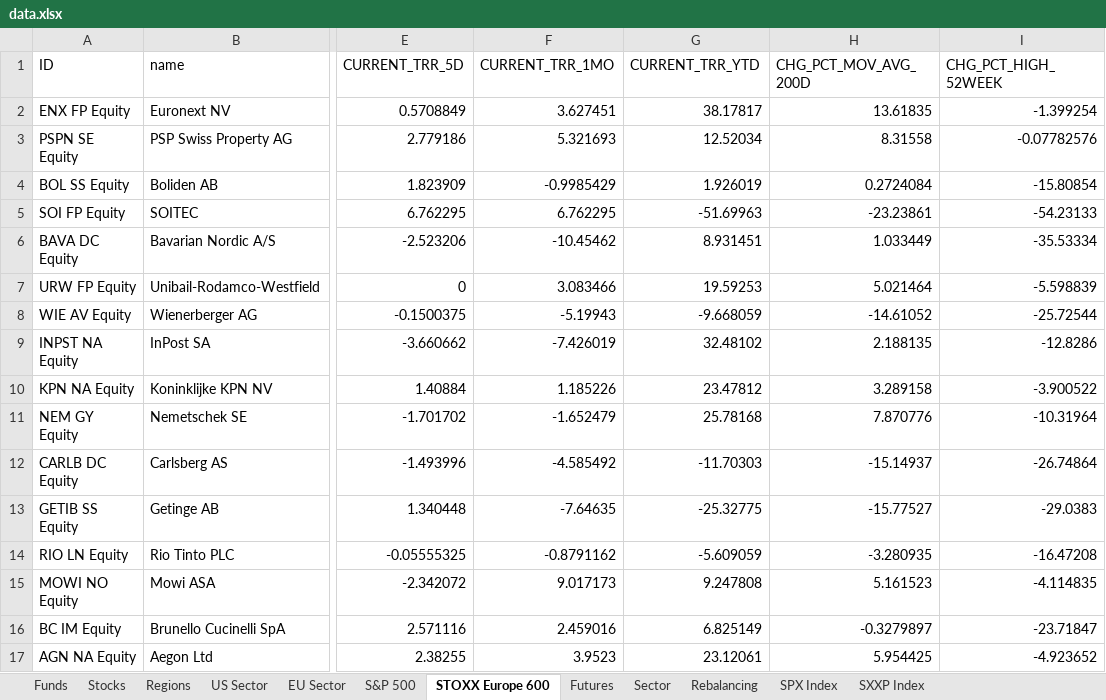
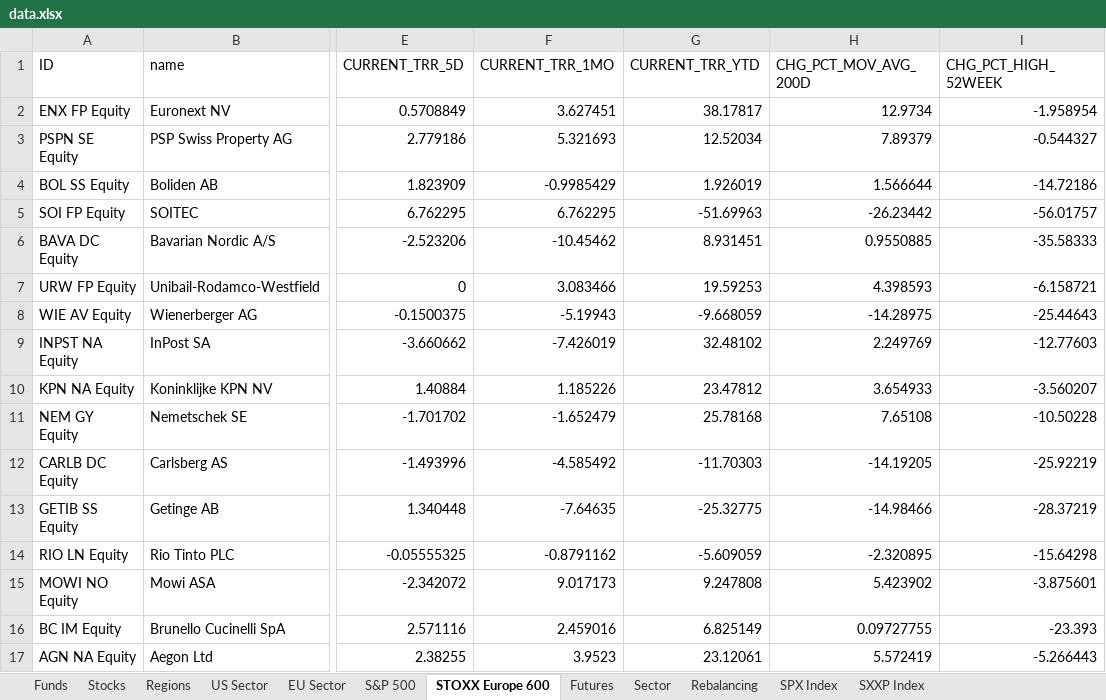
Before and after one commit to ssymhoven/drawdown-rsik, an Excel workbook: data.xlsx, sheet STOXX Europe 600, drawn as a sheet; only a part is shown, gaps mark what is left out; values as stored, in another font and other column widths than the file's, no borders; the diff covers the shown part only; the diff names each change by its address in the sheet, - before the commit and + after, or states it on an @@ line.

```diff
--- a/data.xlsx (sheet STOXX Europe 600)
+++ b/data.xlsx (sheet STOXX Europe 600)
-H2 (CHG_PCT_MOV_AVG_200D): 13.61835
+H2 (CHG_PCT_MOV_AVG_200D): 12.9734
-I2 (CHG_PCT_HIGH_52WEEK): -1.399254
+I2 (CHG_PCT_HIGH_52WEEK): -1.958954
-H3 (CHG_PCT_MOV_AVG_200D): 8.31558
+H3 (CHG_PCT_MOV_AVG_200D): 7.89379
-I3 (CHG_PCT_HIGH_52WEEK): -0.07782576
+I3 (CHG_PCT_HIGH_52WEEK): -0.544327
-H4 (CHG_PCT_MOV_AVG_200D): 0.2724084
+H4 (CHG_PCT_MOV_AVG_200D): 1.566644
-I4 (CHG_PCT_HIGH_52WEEK): -15.80854
+I4 (CHG_PCT_HIGH_52WEEK): -14.72186
-H5 (CHG_PCT_MOV_AVG_200D): -23.23861
+H5 (CHG_PCT_MOV_AVG_200D): -26.23442
-I5 (CHG_PCT_HIGH_52WEEK): -54.23133
+I5 (CHG_PCT_HIGH_52WEEK): -56.01757
-H6 (CHG_PCT_MOV_AVG_200D): 1.033449
+H6 (CHG_PCT_MOV_AVG_200D): 0.9550885
-I6 (CHG_PCT_HIGH_52WEEK): -35.53334
+I6 (CHG_PCT_HIGH_52WEEK): -35.58333
-H7 (CHG_PCT_MOV_AVG_200D): 5.021464
+H7 (CHG_PCT_MOV_AVG_200D): 4.398593
-I7 (CHG_PCT_HIGH_52WEEK): -5.598839
+I7 (CHG_PCT_HIGH_52WEEK): -6.158721
-H8 (CHG_PCT_MOV_AVG_200D): -14.61052
+H8 (CHG_PCT_MOV_AVG_200D): -14.28975
-I8 (CHG_PCT_HIGH_52WEEK): -25.72544
+I8 (CHG_PCT_HIGH_52WEEK): -25.44643
-H9 (CHG_PCT_MOV_AVG_200D): 2.188135
+H9 (CHG_PCT_MOV_AVG_200D): 2.249769
-I9 (CHG_PCT_HIGH_52WEEK): -12.8286
+I9 (CHG_PCT_HIGH_52WEEK): -12.77603
-H10 (CHG_PCT_MOV_AVG_200D): 3.289158
+H10 (CHG_PCT_MOV_AVG_200D): 3.654933
-I10 (CHG_PCT_HIGH_52WEEK): -3.900522
+I10 (CHG_PCT_HIGH_52WEEK): -3.560207
-H11 (CHG_PCT_MOV_AVG_200D): 7.870776
+H11 (CHG_PCT_MOV_AVG_200D): 7.65108
-I11 (CHG_PCT_HIGH_52WEEK): -10.31964
+I11 (CHG_PCT_HIGH_52WEEK): -10.50228
-H12 (CHG_PCT_MOV_AVG_200D): -15.14937
+H12 (CHG_PCT_MOV_AVG_200D): -14.19205
-I12 (CHG_PCT_HIGH_52WEEK): -26.74864
+I12 (CHG_PCT_HIGH_52WEEK): -25.92219
-H13 (CHG_PCT_MOV_AVG_200D): -15.77527
+H13 (CHG_PCT_MOV_AVG_200D): -14.98466
-I13 (CHG_PCT_HIGH_52WEEK): -29.0383
+I13 (CHG_PCT_HIGH_52WEEK): -28.37219
-H14 (CHG_PCT_MOV_AVG_200D): -3.280935
+H14 (CHG_PCT_MOV_AVG_200D): -2.320895
-I14 (CHG_PCT_HIGH_52WEEK): -16.47208
+I14 (CHG_PCT_HIGH_52WEEK): -15.64298
-H15 (CHG_PCT_MOV_AVG_200D): 5.161523
+H15 (CHG_PCT_MOV_AVG_200D): 5.423902
-I15 (CHG_PCT_HIGH_52WEEK): -4.114835
+I15 (CHG_PCT_HIGH_52WEEK): -3.875601
-H16 (CHG_PCT_MOV_AVG_200D): -0.3279897
+H16 (CHG_PCT_MOV_AVG_200D): 0.09727755
-I16 (CHG_PCT_HIGH_52WEEK): -23.71847
+I16 (CHG_PCT_HIGH_52WEEK): -23.393
-H17 (CHG_PCT_MOV_AVG_200D): 5.954425
+H17 (CHG_PCT_MOV_AVG_200D): 5.572419
-I17 (CHG_PCT_HIGH_52WEEK): -4.923652
+I17 (CHG_PCT_HIGH_52WEEK): -5.266443
```
Also changed, not shown: 1146 edited cells elsewhere in this sheet, sheet SXXP Index, sheet Stocks, sheet Funds, sheet EU Sector, sheet Sector, sheet Regions, 1 more sheet, 6 other files.
